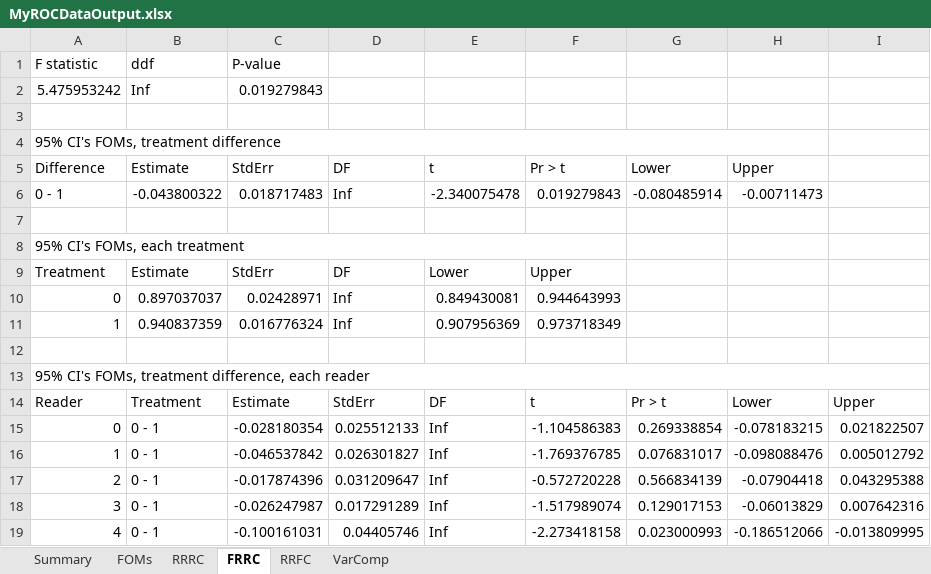
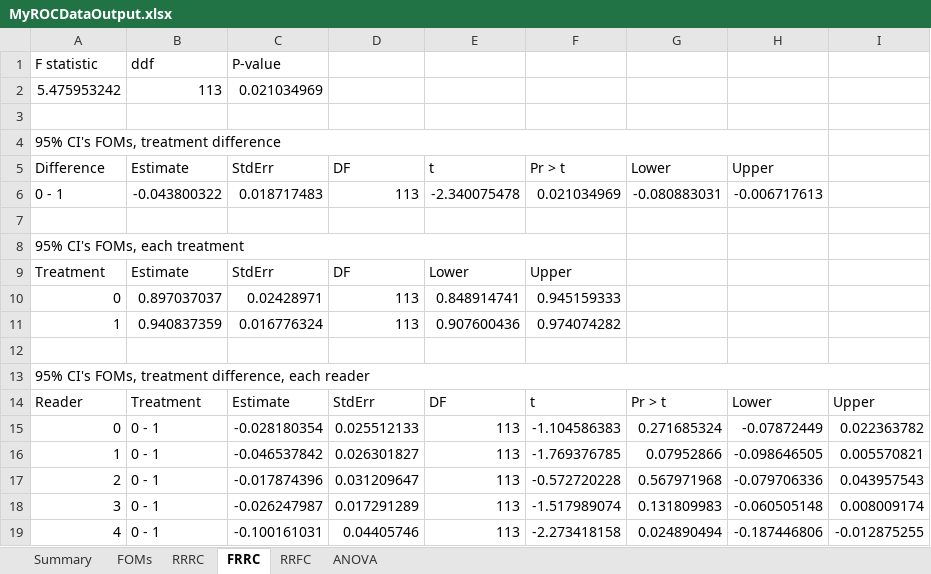
Before and after one commit to dpc10ster/RJafroc, an Excel workbook: MyROCDataOutput.xlsx, sheet FRRC, drawn as a sheet; values as stored, in another font and other column widths than the file's, no cell formats; the diff names each change by its address in the sheet, - before the commit and + after, or states it on an @@ line.

```diff
--- a/MyROCDataOutput.xlsx (sheet FRRC)
+++ b/MyROCDataOutput.xlsx (sheet FRRC)
-sheet tab: VarComp
+sheet tab: ANOVA
-B2 (Estimate): Inf
+B2 (Estimate): 113
-C2 (StdErr): 0.019279843
+C2 (StdErr): 0.021034969
-D6 (DF): Inf
+D6 (DF): 113
-F6 (Pr > t): 0.019279843
+F6 (Pr > t): 0.021034969
-G6 (Lower): -0.080485914
+G6 (Lower): -0.080883031
-H6 (Upper): -0.00711473
+H6 (Upper): -0.006717613
-D10:D11 (DF): Inf
+D10:D11 (DF): 113
-E10 (t): 0.849430081
+E10 (t): 0.848914741
-F10 (Pr > t): 0.944643993
+F10 (Pr > t): 0.945159333
-E11 (t): 0.907956369
+E11 (t): 0.907600436
-F11 (Pr > t): 0.973718349
+F11 (Pr > t): 0.974074282
-E15:E19 (t): Inf
+E15:E19 (t): 113
-G15 (Lower): 0.269338854
+G15 (Lower): 0.271685324
-H15 (Upper): -0.078183215
+H15 (Upper): -0.07872449
-I15: 0.021822507
+I15: 0.022363782
-G16 (Lower): 0.076831017
+G16 (Lower): 0.07952866
-H16 (Upper): -0.098088476
+H16 (Upper): -0.098646505
-I16: 0.005012792
+I16: 0.005570821
-G17 (Lower): 0.566834139
+G17 (Lower): 0.567971968
-H17 (Upper): -0.07904418
+H17 (Upper): -0.079706336
-I17: 0.043295388
+I17: 0.043957543
-G18 (Lower): 0.129017153
+G18 (Lower): 0.131809983
-H18 (Upper): -0.06013829
+H18 (Upper): -0.060505148
-I18: 0.007642316
+I18: 0.008009174
-G19 (Lower): 0.023000993
+G19 (Lower): 0.024890494
-H19 (Upper): -0.186512066
+H19 (Upper): -0.187446806
-I19: -0.013809995
+I19: -0.012875255
```
Also changed, not shown: sheet ANOVA, sheet RRFC, sheet RRRC, sheet FOMs, sheet Summary, cell formats, 4 other files.
